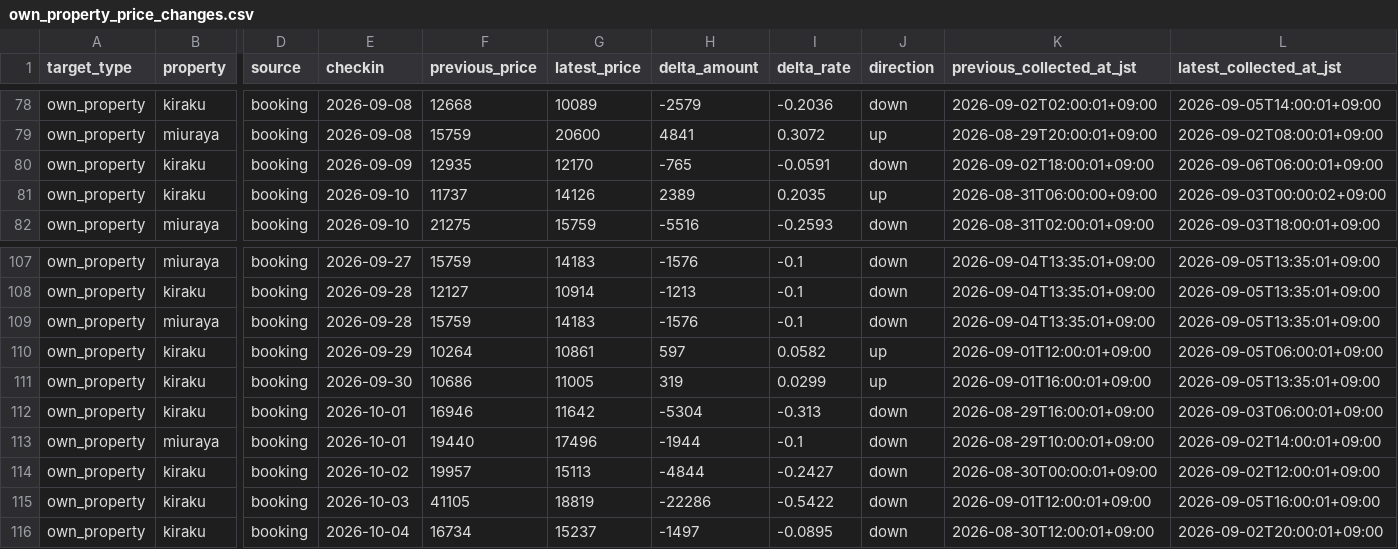
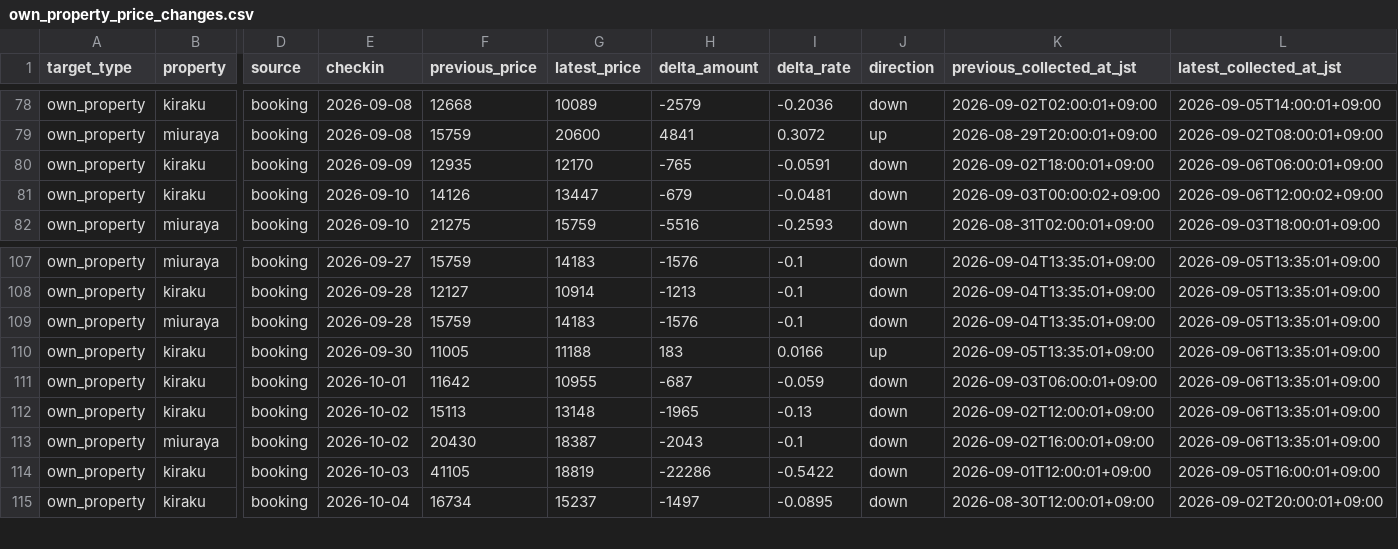
Before and after one commit to ginisato-hash/zao-market-intelligence, a CSV file: apps/zmi-bi-web/data/own_property_price_changes.csv, drawn as a sheet; only a part is shown, gaps mark what is left out; rows hold the shown columns only; the diff covers the shown part only; the diff names each change by its address in the sheet, - before the commit and + after, or states it on an @@ line.

```diff
--- a/apps/zmi-bi-web/data/own_property_price_changes.csv
+++ b/apps/zmi-bi-web/data/own_property_price_changes.csv
-F81 (previous_price): 11737
+F81 (previous_price): 14126
-G81 (latest_price): 14126
+G81 (latest_price): 13447
-H81 (delta_amount): 2389
+H81 (delta_amount): -679
-I81 (delta_rate): 0.2035
+I81 (delta_rate): -0.0481
-J81 (direction): up
+J81 (direction): down
-K81 (previous_collected_at_jst): 2026-08-31T06:00:00+09:00
+K81 (previous_collected_at_jst): 2026-09-03T00:00:02+09:00
-L81 (latest_collected_at_jst): 2026-09-03T00:00:02+09:00
+L81 (latest_collected_at_jst): 2026-09-06T12:00:02+09:00
-E110 (checkin): 2026-09-29
+E110 (checkin): 2026-09-30
-F110 (previous_price): 10264
+F110 (previous_price): 11005
-G110 (latest_price): 10861
+G110 (latest_price): 11188
-H110 (delta_amount): 597
+H110 (delta_amount): 183
-I110 (delta_rate): 0.0582
+I110 (delta_rate): 0.0166
-K110 (previous_collected_at_jst): 2026-09-01T12:00:01+09:00
+K110 (previous_collected_at_jst): 2026-09-05T13:35:01+09:00
-L110 (latest_collected_at_jst): 2026-09-05T06:00:01+09:00
+L110 (latest_collected_at_jst): 2026-09-06T13:35:01+09:00
-E111 (checkin): 2026-09-30
+E111 (checkin): 2026-10-01
-F111 (previous_price): 10686
+F111 (previous_price): 11642
-G111 (latest_price): 11005
+G111 (latest_price): 10955
-H111 (delta_amount): 319
+H111 (delta_amount): -687
-I111 (delta_rate): 0.0299
+I111 (delta_rate): -0.059
-J111 (direction): up
+J111 (direction): down
-K111 (previous_collected_at_jst): 2026-09-01T16:00:01+09:00
+K111 (previous_collected_at_jst): 2026-09-03T06:00:01+09:00
-L111 (latest_collected_at_jst): 2026-09-05T13:35:01+09:00
+L111 (latest_collected_at_jst): 2026-09-06T13:35:01+09:00
-E112:E113 (checkin): 2026-10-01
+E112:E113 (checkin): 2026-10-02
-F112 (previous_price): 16946
+F112 (previous_price): 15113
-G112 (latest_price): 11642
+G112 (latest_price): 13148
-H112 (delta_amount): -5304
+H112 (delta_amount): -1965
-I112 (delta_rate): -0.313
+I112 (delta_rate): -0.13
-K112 (previous_collected_at_jst): 2026-08-29T16:00:01+09:00
+K112 (previous_collected_at_jst): 2026-09-02T12:00:01+09:00
-L112 (latest_collected_at_jst): 2026-09-03T06:00:01+09:00
+L112 (latest_collected_at_jst): 2026-09-06T13:35:01+09:00
-F113 (previous_price): 19440
+F113 (previous_price): 20430
-G113 (latest_price): 17496
+G113 (latest_price): 18387
-H113 (delta_amount): -1944
+H113 (delta_amount): -2043
-K113 (previous_collected_at_jst): 2026-08-29T10:00:01+09:00
+K113 (previous_collected_at_jst): 2026-09-02T16:00:01+09:00
-L113 (latest_collected_at_jst): 2026-09-02T14:00:01+09:00
+L113 (latest_collected_at_jst): 2026-09-06T13:35:01+09:00
-row 114: own_property | kiraku | booking | 2026-10-02 | 19957 | 15113 | -4844 | -0.2427 | down | 2026-08-30T00:00:01+09:00 | 2026-09-02T12:00:01+09:00
```
Also changed, not shown: 6 edited cells elsewhere in this file, .data/history/zao_signals_2027_02.csv, apps/zmi-bi-web/data/market_dp_pressure_by_checkin.csv, 12 other files.
